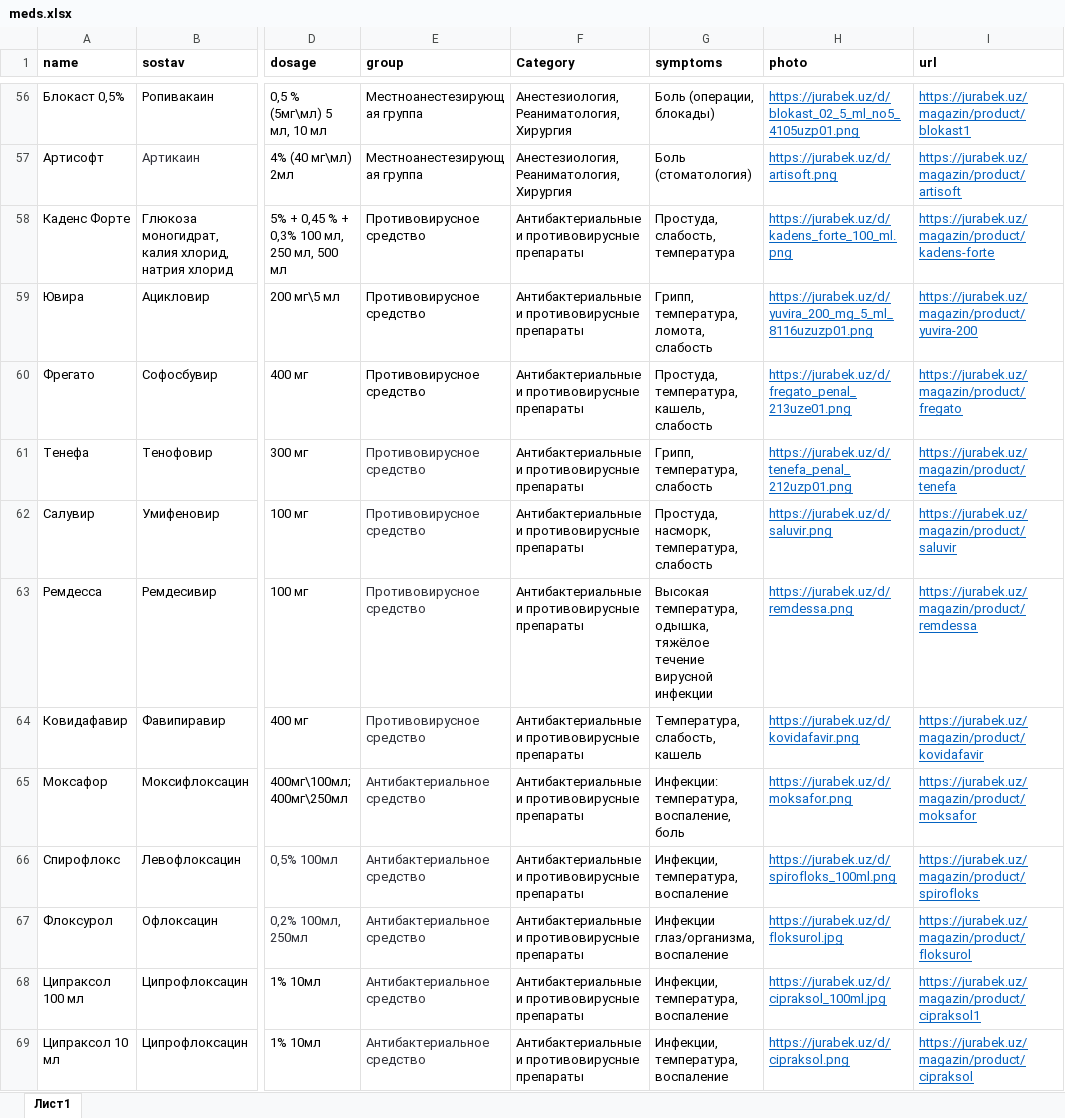
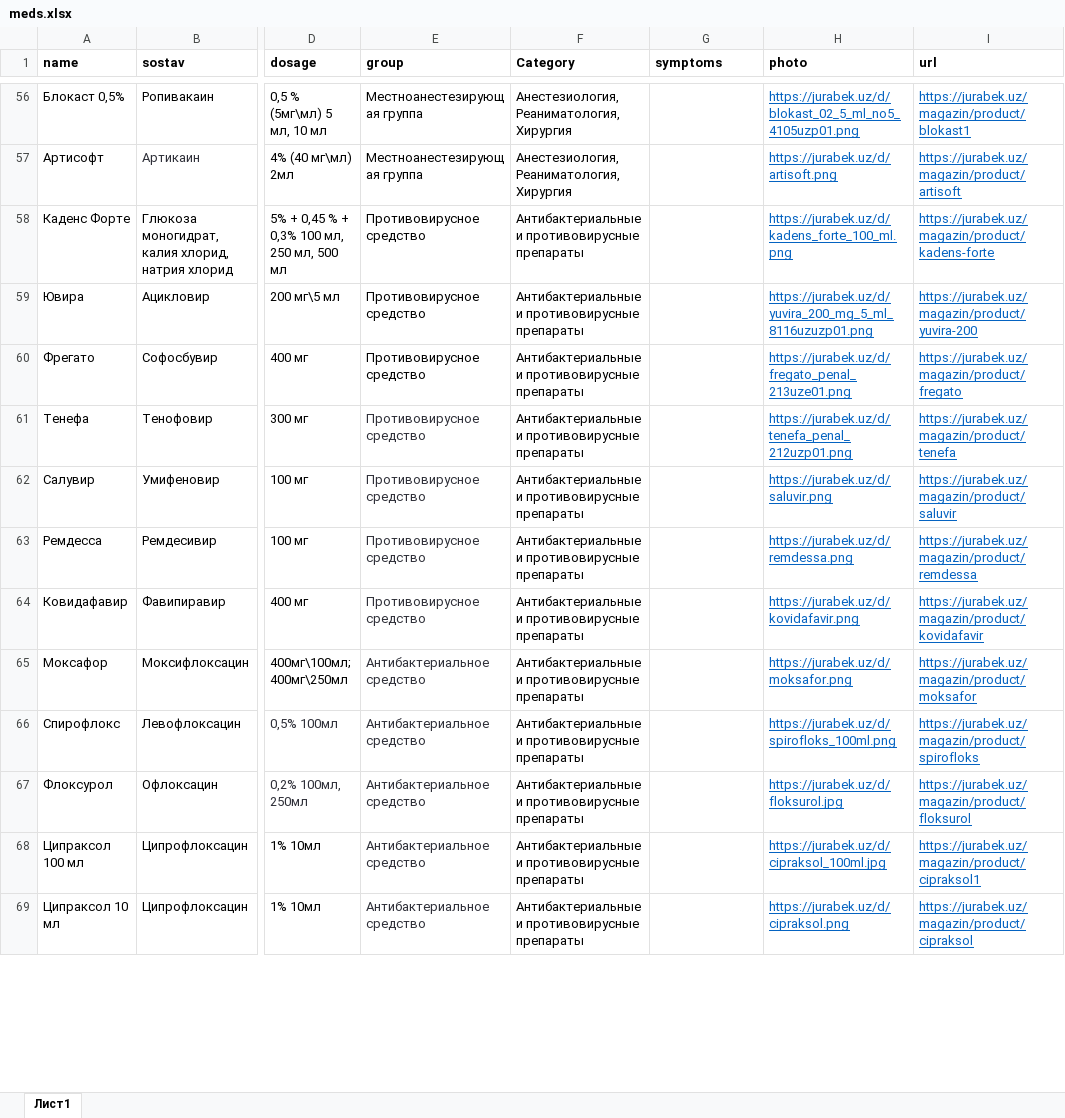
Before and after one commit to randevu-stack/webapp, an Excel workbook: meds.xlsx, sheet Лист1, drawn as a sheet; only a part is shown, gaps mark what is left out; values as stored, in another font and other column widths than the file's, no borders; conditional formats not drawn; the diff covers the shown part only; the diff names each change by its address in the sheet, - before the commit and + after, or states it on an @@ line.

```diff
--- a/meds.xlsx (sheet Лист1)
+++ b/meds.xlsx (sheet Лист1)
-G56 (symptoms): Боль (операции, блокады)
+G56 (symptoms): (empty)
-G57 (symptoms): Боль (стоматология)
+G57 (symptoms): (empty)
-G58 (symptoms): Простуда, слабость, температура
+G58 (symptoms): (empty)
-G59 (symptoms): Грипп, температура, ломота, слабость
+G59 (symptoms): (empty)
-G60 (symptoms): Простуда, температура, кашель, слабость
+G60 (symptoms): (empty)
-G61 (symptoms): Грипп, температура, слабость
+G61 (symptoms): (empty)
-G62 (symptoms): Простуда, насморк, температура, слабость
+G62 (symptoms): (empty)
-G63 (symptoms): Высокая температура, одышка, тяжёлое течение вирусной инфекции
+G63 (symptoms): (empty)
-G64 (symptoms): Температура, слабость, кашель
+G64 (symptoms): (empty)
-G65 (symptoms): Инфекции: температура, воспаление, боль
+G65 (symptoms): (empty)
-G66 (symptoms): Инфекции, температура, воспаление
+G66 (symptoms): (empty)
-G67 (symptoms): Инфекции глаз/организма, воспаление
+G67 (symptoms): (empty)
-G68:G69 (symptoms): Инфекции, температура, воспаление
+G68:G69 (symptoms): (empty)
```
Also changed, not shown: 161 edited cells elsewhere in this sheet.
